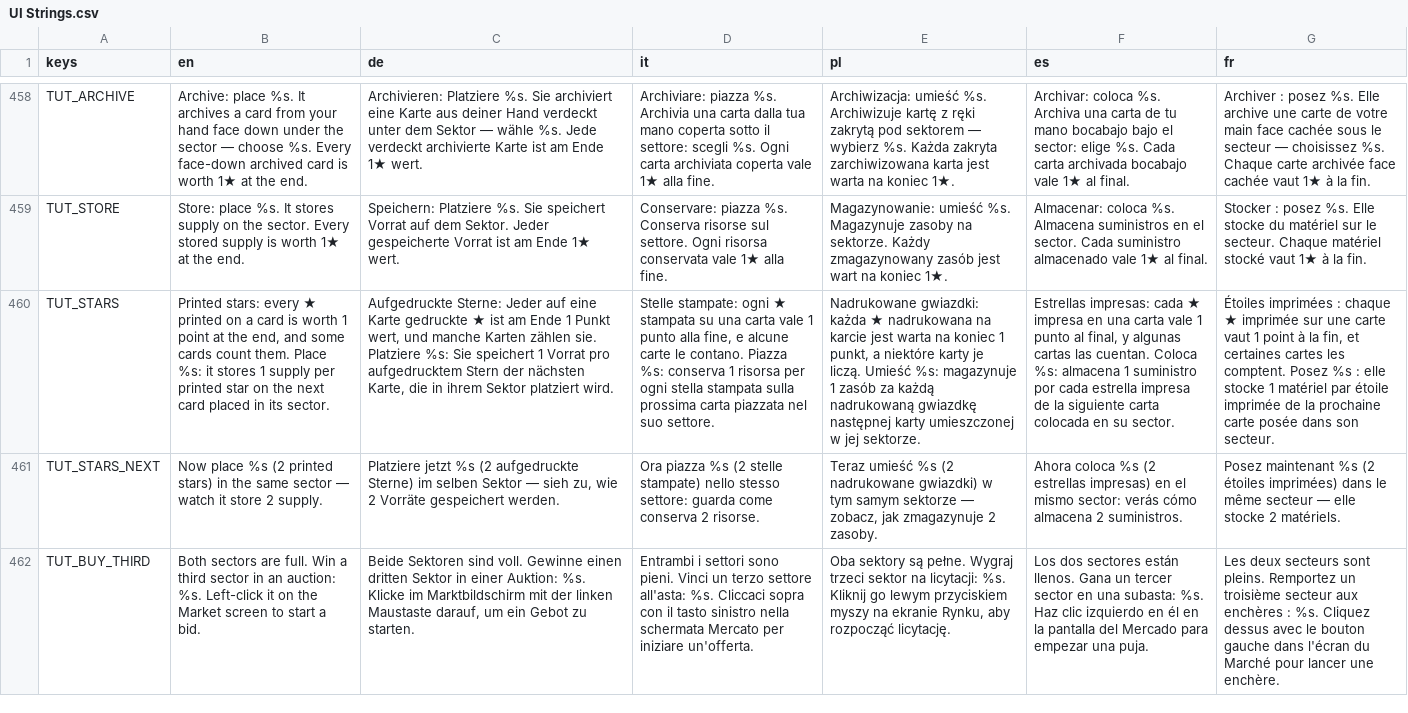
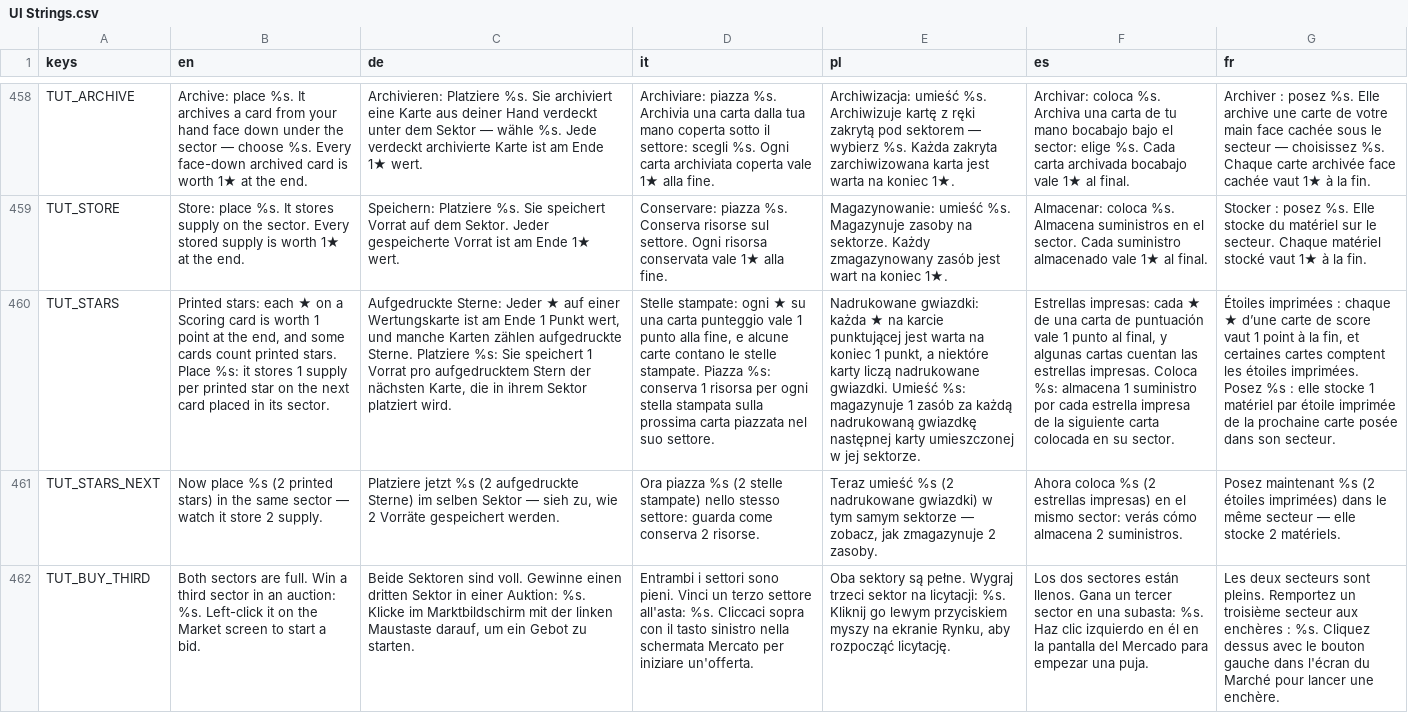
Before and after one commit to PixelPawel/generation-ship, a CSV file: Documents/HappyCapyGames/Generation Ship/digital/generation-ship/data/UI Strings.csv, drawn as a sheet; only a part is shown, gaps mark what is left out; the diff names each change by its address in the sheet, - before the commit and + after, or states it on an @@ line.

```diff
--- a/Documents/HappyCapyGames/Generation Ship/digital/generation-ship/data/UI Strings.csv
+++ b/Documents/HappyCapyGames/Generation Ship/digital/generation-ship/data/UI Strings.csv
-B460 (en): Printed stars: every ★ printed on a card is worth 1 point at the end, and some cards count them. Place %s:…
+B460 (en): Printed stars: each ★ on a Scoring card is worth 1 point at the end, and some cards count printed stars. Place %s:…
-C460 (de): …Sterne: Jeder auf eine Karte gedruckte ★ ist am Ende 1 Punkt wert, und manche Karten zählen sie. Platziere %s:…
+C460 (de): …Sterne: Jeder ★ auf einer Wertungskarte ist am Ende 1 Punkt wert, und manche Karten zählen aufgedruckte Sterne. Platziere %s:…
-D460 (it): …ogni ★ stampata su una carta vale 1 punto alla fine, e alcune carte le contano. Piazza %s:…
+D460 (it): …ogni ★ su una carta punteggio vale 1 punto alla fine, e alcune carte contano le stelle stampate. Piazza %s:…
-E460 (pl): …każda ★ nadrukowana na karcie jest warta na koniec 1 punkt, a niektóre karty je liczą. Umieść %s:…
+E460 (pl): …każda ★ na karcie punktującej jest warta na koniec 1 punkt, a niektóre karty liczą nadrukowane gwiazdki. Umieść %s:…
-F460 (es): …cada ★ impresa en una carta vale 1 punto al final, y algunas cartas las cuentan. Coloca %s:…
+F460 (es): …cada ★ de una carta de puntuación vale 1 punto al final, y algunas cartas cuentan las estrellas impresas. Coloca %s:…
-G460 (fr): …chaque ★ imprimée sur une carte vaut 1 point à la fin, et certaines cartes les comptent. Posez %s…
+G460 (fr): …chaque ★ d’une carte de score vaut 1 point à la fin, et certaines cartes comptent les étoiles imprimées. Posez %s…
```
Also changed, not shown: Documents/HappyCapyGames/Generation Ship/digital/generation-ship/data/Card Text Translations.csv, Documents/HappyCapyGames/Generation Ship/digital/generation-ship/data/Generation Ship Full Card Details - Advanced Sectors.EN.csv, 23 other files.
